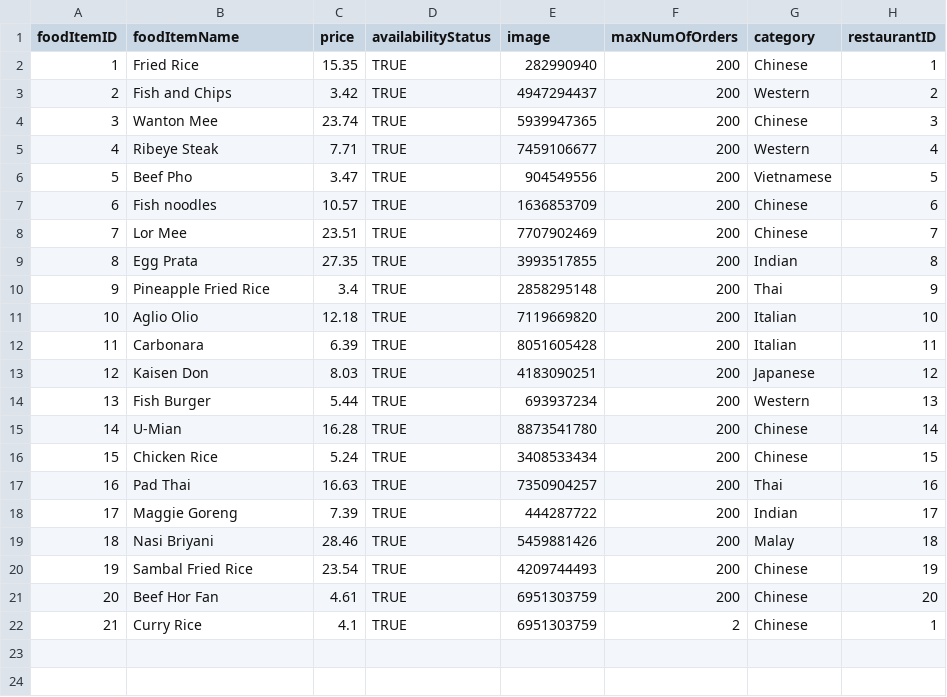
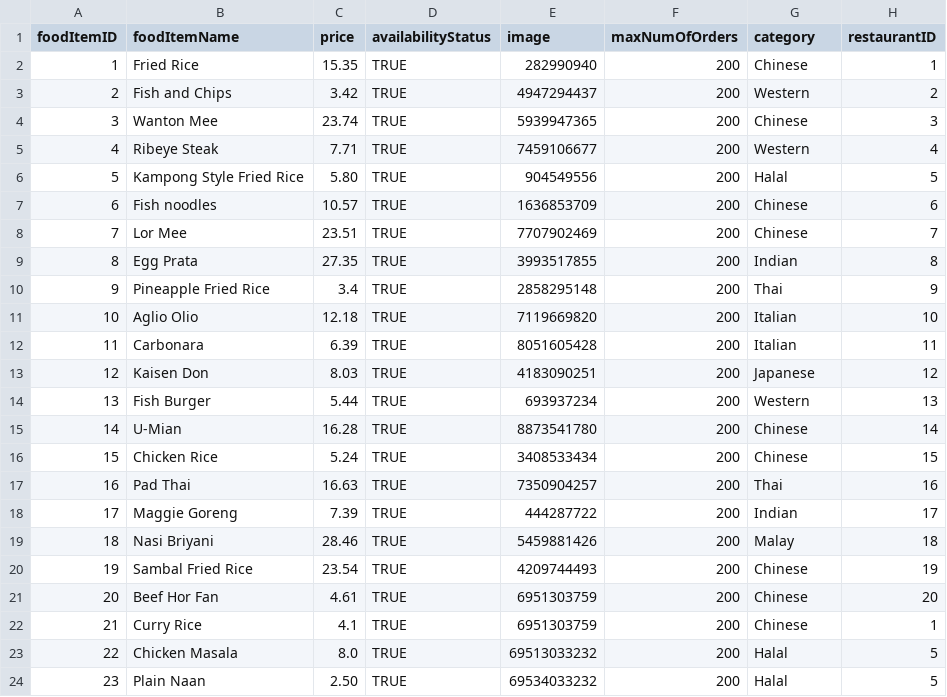
Before and after one commit to nivianlee/CS2102Backend, a CSV file: database/mock_data/FoodItems.csv, drawn as a sheet.

```diff
--- a/database/mock_data/FoodItems.csv
+++ b/database/mock_data/FoodItems.csv
@@ -5,3 +5,3 @@ foodItemID,foodItemName,price,availabilityStatus,image,maxNumOfOrders,category,r
 4,Ribeye Steak,7.71,TRUE,7459106677,200,Western,4
-5,Beef Pho,3.47,TRUE,904549556,200,Vietnamese,5
+5,Kampong Style Fried Rice,5.80,TRUE,904549556,200,Halal,5
 6,Fish noodles,10.57,TRUE,1636853709,200,Chinese,6
@@ -21,2 +21,4 @@ foodItemID,foodItemName,price,availabilityStatus,image,maxNumOfOrders,category,r
 20,Beef Hor Fan,4.61,TRUE,6951303759,200,Chinese,20
-21,Curry Rice,4.1,TRUE,6951303759,2,Chinese,1
+21,Curry Rice,4.1,TRUE,6951303759,200,Chinese,1
+22,Chicken Masala,8.0,TRUE,69513033232,200,Halal,5
+23,Plain Naan,2.50,TRUE,69534033232,200,Halal,5
```
Also changed, not shown: database/mock_data/Contains.csv, 2 other files.
